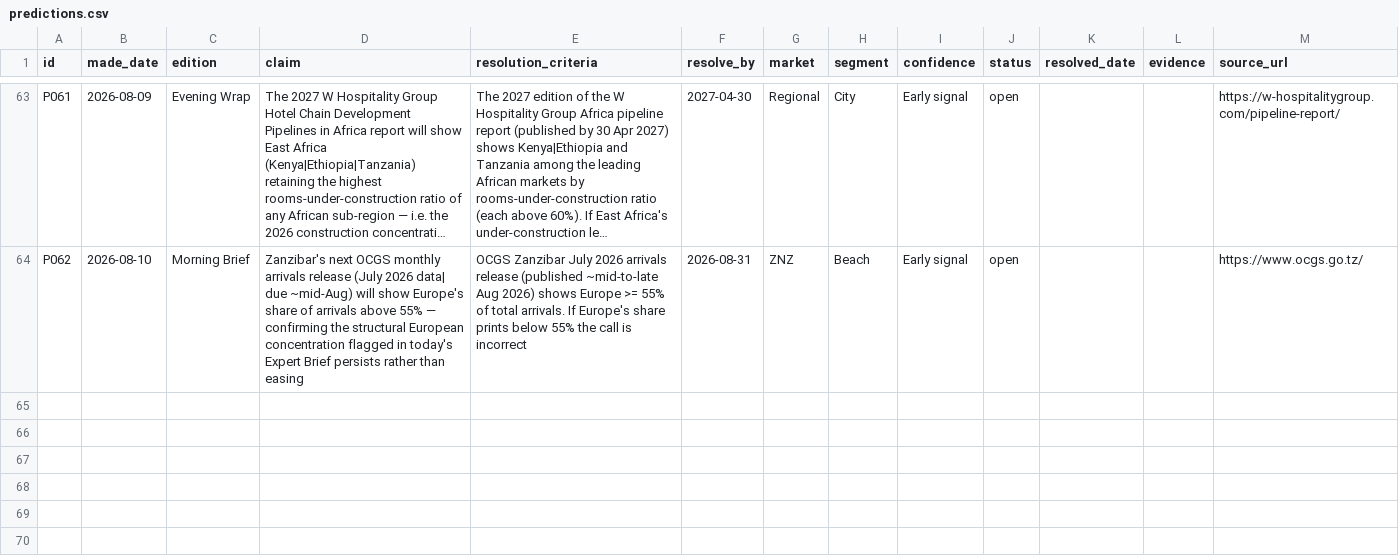
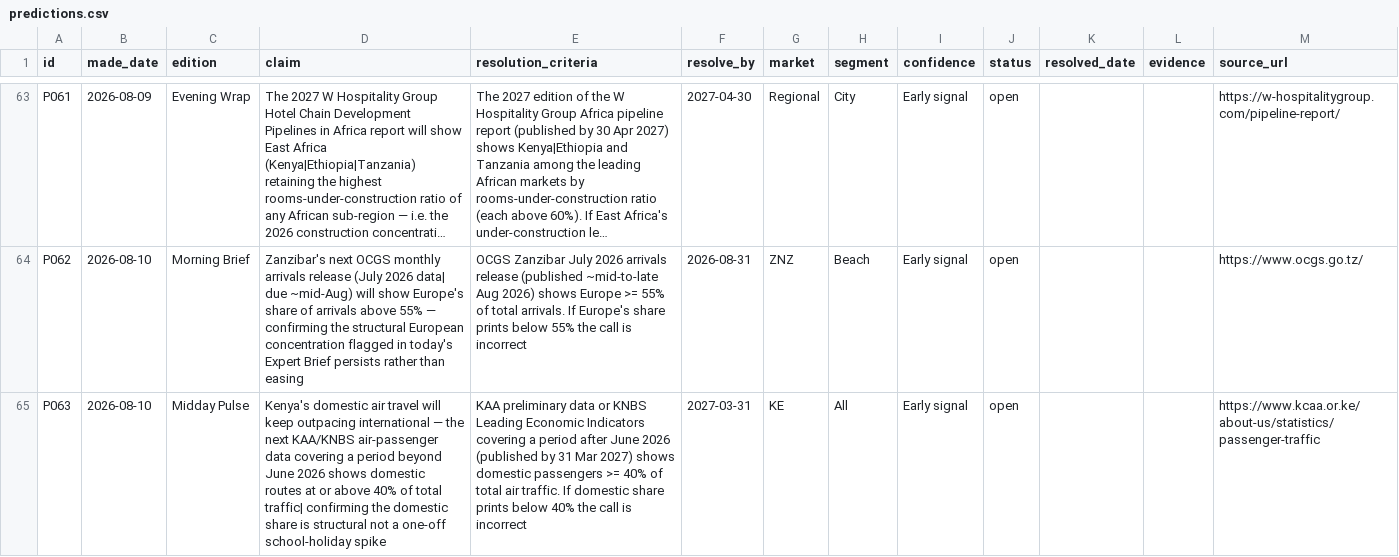
Before and after one commit to ogcollyns-creator/ea-hospitality-pulse, a CSV file: ledger/predictions.csv, drawn as a sheet; only a part is shown, gaps mark what is left out; long unchanged cells end in …; the diff names each change by its address in the sheet, - before the commit and + after, or states it on an @@ line.

Commit message:
Publish edition: Midday 10 Aug 2026 — domestic air-traffic Expert Brief

```diff
--- a/ledger/predictions.csv
+++ b/ledger/predictions.csv
+row 65: P063 | 2026-08-10 | Midday Pulse | Kenya's domestic air travel will keep outpacing international — the next KAA/KNBS air-passenger data covering a period beyond June 2026 shows domestic routes at or above 40% of total traffic| confirming the domestic share is structural not a one-off school-holiday spike | KAA preliminary data or KNBS Leading Economic Indicators covering a period after June 2026 (published by 31 Mar 2027) shows domestic passengers >= 40% of total air traffic. If domestic share prints below 40% the call is incorrect | 2027-03-31 | KE | All | Early signal | open |  |  | https://www.kcaa.or.ke/about-us/statistics/passenger-traffic
```
Also changed, not shown: 31 other files.
